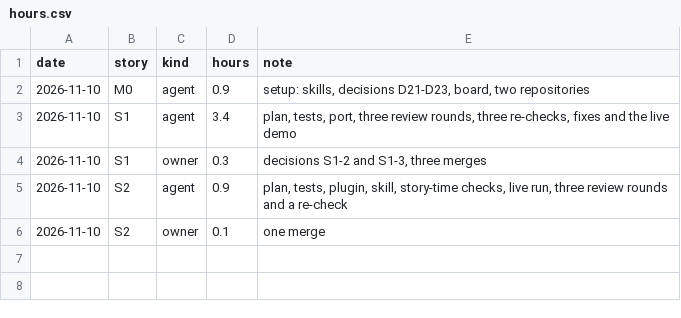
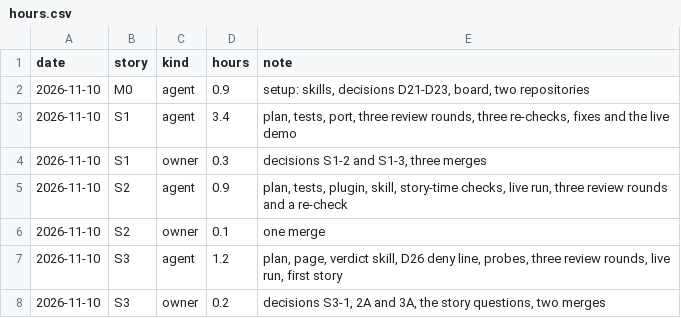
Before and after one commit to hevelius-ai/asbuild, a CSV file: docs/hours.csv, drawn as a sheet; the diff names each change by its address in the sheet, - before the commit and + after, or states it on an @@ line.

```diff
--- a/docs/hours.csv
+++ b/docs/hours.csv
+row 7: 2026-11-10 | S3 | agent | 1.2 | plan, page, verdict skill, D26 deny line, probes, three review rounds, live run, first story
+row 8: 2026-11-10 | S3 | owner | 0.2 | decisions S3-1, 2A and 3A, the story questions, two merges
```
Also changed, not shown: 2 other files.
